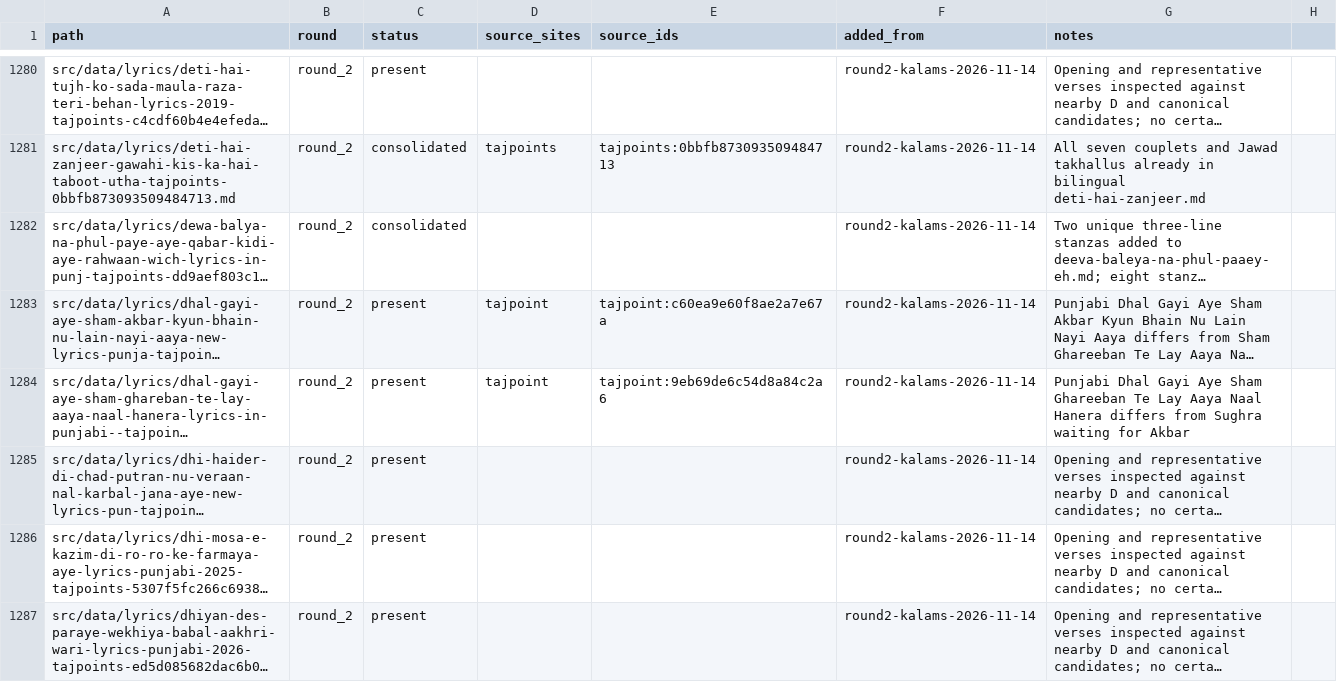
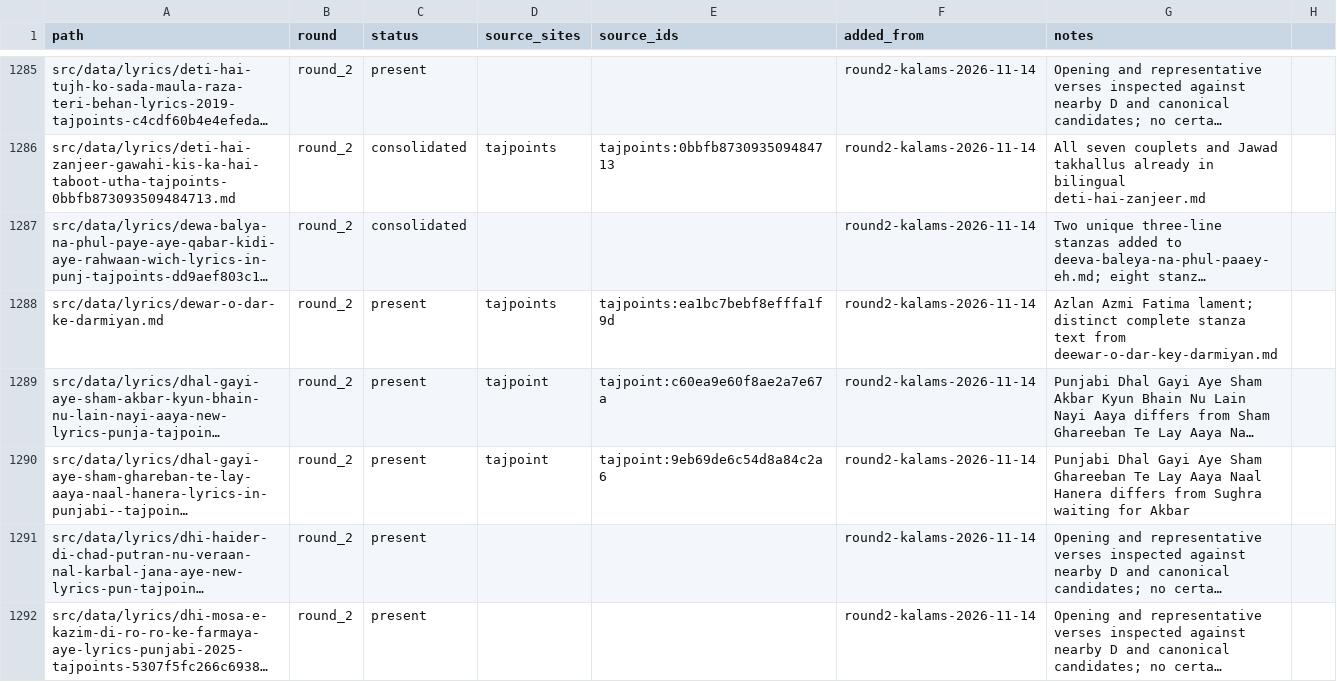
Before and after one commit to GhayurH/lyrics-site, a CSV file: audit/round2-dedup-wip.csv, drawn as a sheet; only a part is shown, gaps mark what is left out; the shorter side is filled out with more unchanged rows; long unchanged cells end in …; the diff covers the shown part only; the diff names each change by its address in the sheet, - before the commit and + after, or states it on an @@ line.

Commit message:
Consolidate Yateema witness and review eleven lyric candidates [skip ci]

```diff
--- a/audit/round2-dedup-wip.csv
+++ b/audit/round2-dedup-wip.csv
+row 1288: src/data/lyrics/dewar-o-dar-ke-darmiyan.md | round_2 | present | tajpoints | tajpoints:ea1bc7bebf8efffa1f9d | round2-kalams-2026-11-14 | Azlan Azmi Fatima lament; distinct complete stanza text from deewar-o-dar-key-darmiyan.md
```
Also changed, not shown: 10 added rows elsewhere in this file, 2 other files.
